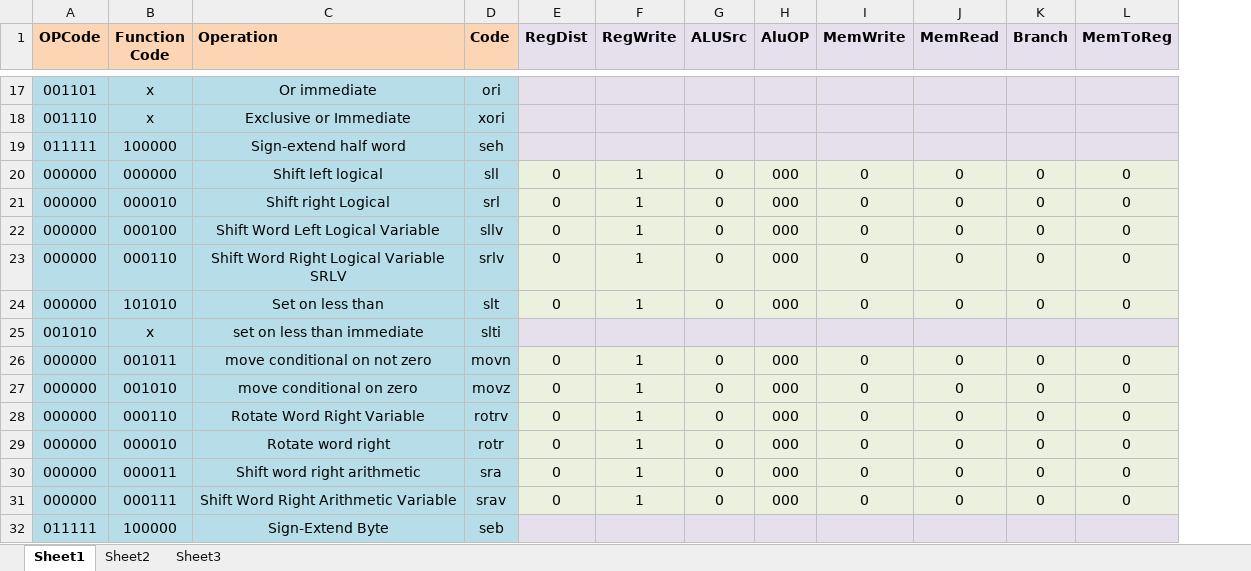
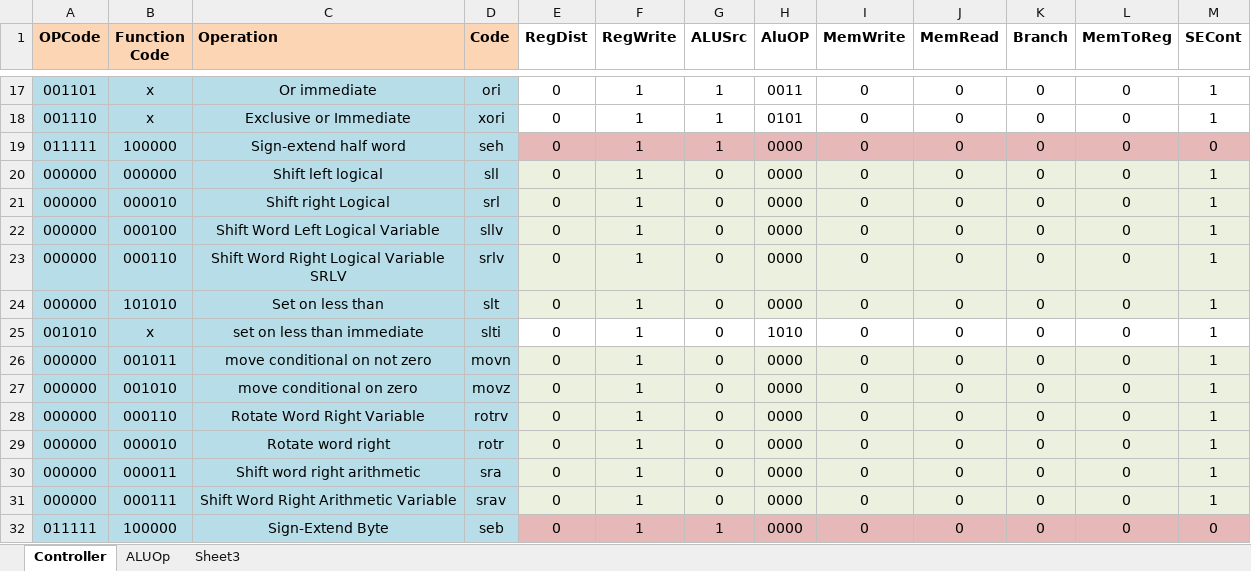
Before and after one commit to arebeil17/PROJECT_LAZARUS, an Excel workbook: OPCode_Function_Table.xlsx, sheet Controller, drawn as a sheet; only a part is shown, gaps mark what is left out; values as stored, in another font and other column widths than the file's, no borders; the diff covers the shown part only; the diff names each change by its address in the sheet, - before the commit and + after, or states it on an @@ line.

Commit message:
Control Signals Finished

```diff
--- a/OPCode_Function_Table.xlsx (sheet Controller)
+++ b/OPCode_Function_Table.xlsx (sheet Controller)
-sheet tab: Sheet1
+sheet tab: Controller
-sheet tab: Sheet2
+sheet tab: ALUOp
+column M (SECont), rows 17-32: 1 | 1 | 0 | 1 | 1 | 1 | 1 | 1 | 1 | 1 | 1 | 1 | 1 | 1 | 1 | 0
-E1:L1 fill: #E6E0EC
+E1:L1 fill: none
-E17:E19 (RegDist): (empty)
+E17:E19 (RegDist): 0
-E17:L18 fill: #E6E0EC
+E17:L18 fill: none
-F17:F19 (RegWrite): (empty)
+F17:F19 (RegWrite): 1
-G17:G19 (ALUSrc): (empty)
+G17:G19 (ALUSrc): 1
-H17 (AluOP): (empty)
+H17 (AluOP): 0011
-I17:I19 (MemWrite): (empty)
+I17:I19 (MemWrite): 0
-J17:J19 (MemRead): (empty)
+J17:J19 (MemRead): 0
-K17:K19 (Branch): (empty)
+K17:K19 (Branch): 0
-L17:L19 (MemToReg): (empty)
+L17:L19 (MemToReg): 0
-H18 (AluOP): (empty)
+H18 (AluOP): 0101
-E19:L19 fill: #E6E0EC
+E19:L19 fill: #E6B9B8
-H19 (AluOP): (empty)
+H19 (AluOP): 0000
-H20:H24 (AluOP): 000
+H20:H24 (AluOP): 0000
-E25 (RegDist): (empty)
+E25 (RegDist): 0
-E25:L25 fill: #E6E0EC
+E25:L25 fill: none
-F25 (RegWrite): (empty)
+F25 (RegWrite): 1
-G25 (ALUSrc): (empty)
+G25 (ALUSrc): 0
-H25 (AluOP): (empty)
+H25 (AluOP): 1010
-I25 (MemWrite): (empty)
+I25 (MemWrite): 0
-J25 (MemRead): (empty)
+J25 (MemRead): 0
-K25 (Branch): (empty)
+K25 (Branch): 0
-L25 (MemToReg): (empty)
+L25 (MemToReg): 0
-H26:H31 (AluOP): 000
+H26:H31 (AluOP): 0000
-E32 (RegDist): (empty)
+E32 (RegDist): 0
-E32:L32 fill: #E6E0EC
+E32:L32 fill: #E6B9B8
-F32 (RegWrite): (empty)
+F32 (RegWrite): 1
-G32 (ALUSrc): (empty)
+G32 (ALUSrc): 1
-H32 (AluOP): (empty)
+H32 (AluOP): 0000
-I32 (MemWrite): (empty)
+I32 (MemWrite): 0
-J32 (MemRead): (empty)
+J32 (MemRead): 0
-K32 (Branch): (empty)
+K32 (Branch): 0
-L32 (MemToReg): (empty)
+L32 (MemToReg): 0
```
Also changed, not shown: 38 edited cells and cell formats elsewhere in this sheet, sheet ALUOp.
